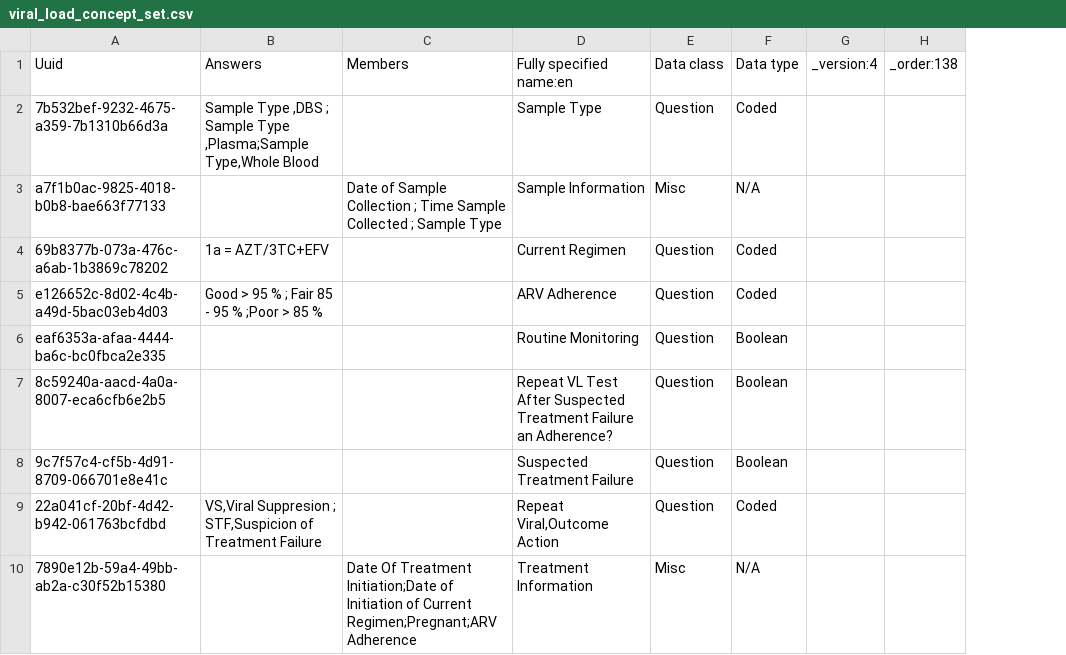
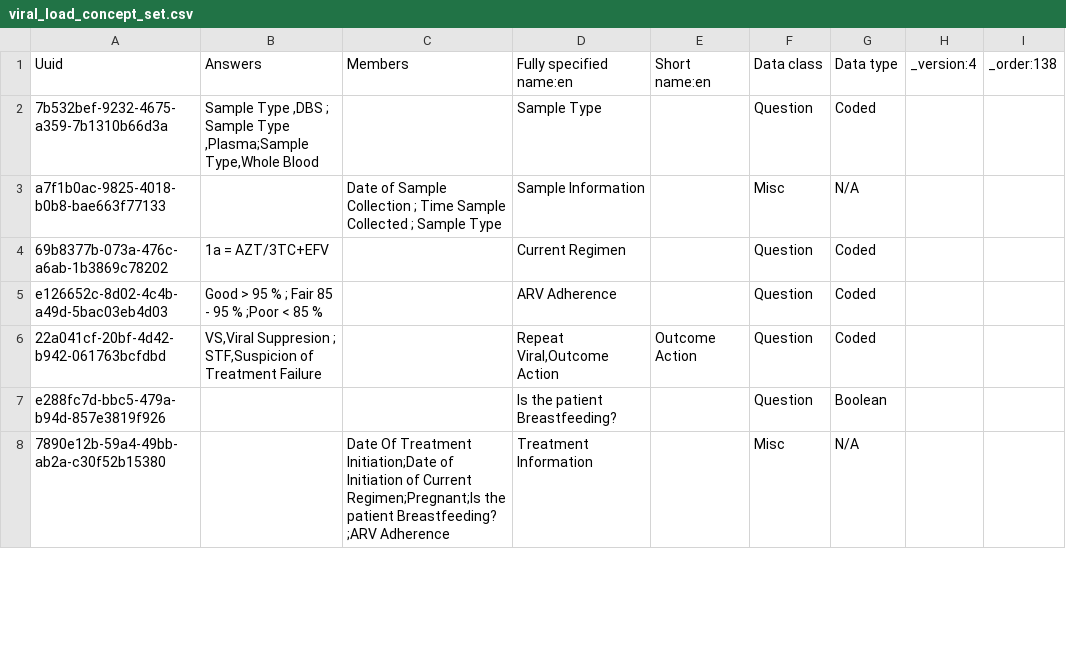
Before and after one commit to IntelliSOFT-Consulting/kspras_metadata, a CSV file: configuration/concepts/viral_load_concept_set.csv, drawn as a sheet; only a part is shown; removed rows and columns are numbered as before the commit, all else as after; the diff covers the shown part only; the diff names each change by its address in the sheet, - before the commit and + after, or states it on an @@ line.

Commit message:
added missing concepts in hivart forms

```diff
--- a/configuration/concepts/viral_load_concept_set.csv
+++ b/configuration/concepts/viral_load_concept_set.csv
+column E, rows 1-6: Short name:en |  |  |  |  | Outcome Action
-B5: Good > 95 % ; Fair 85 - 95 % ;Poor > 85 %
+B5: Good > 95 % ; Fair 85 - 95 % ;Poor < 85 %
-row 6: eaf6353a-afaa-4444-ba6c-bc0fbca2e335 |  |  | Routine Monitoring | Question | Boolean
-row 7: 8c59240a-aacd-4a0a-8007-eca6cfb6e2b5 |  |  | Repeat VL Test After Suspected Treatment Failure an Adherence? | Question | Boolean
-row 8: 9c7f57c4-cf5b-4d91-8709-066701e8e41c |  |  | Suspected Treatment Failure | Question | Boolean
+row 7: e288fc7d-bbc5-479a-b94d-857e3819f926 |  |  | Is the patient Breastfeeding? |  | Question | Boolean
-C8: …of Current Regimen;Pregnant;ARV Adherence
+C8: …of Current Regimen;Pregnant;Is the patient Breastfeeding? ;ARV Adherence
```
Also changed, not shown: 2 added rows and 3 edited cells elsewhere in this file, configuration/concepts/All Observation Templates.csv, configuration/concepts/art_history_and_clinical_milestone_concept_set.csv, 3 other files.
